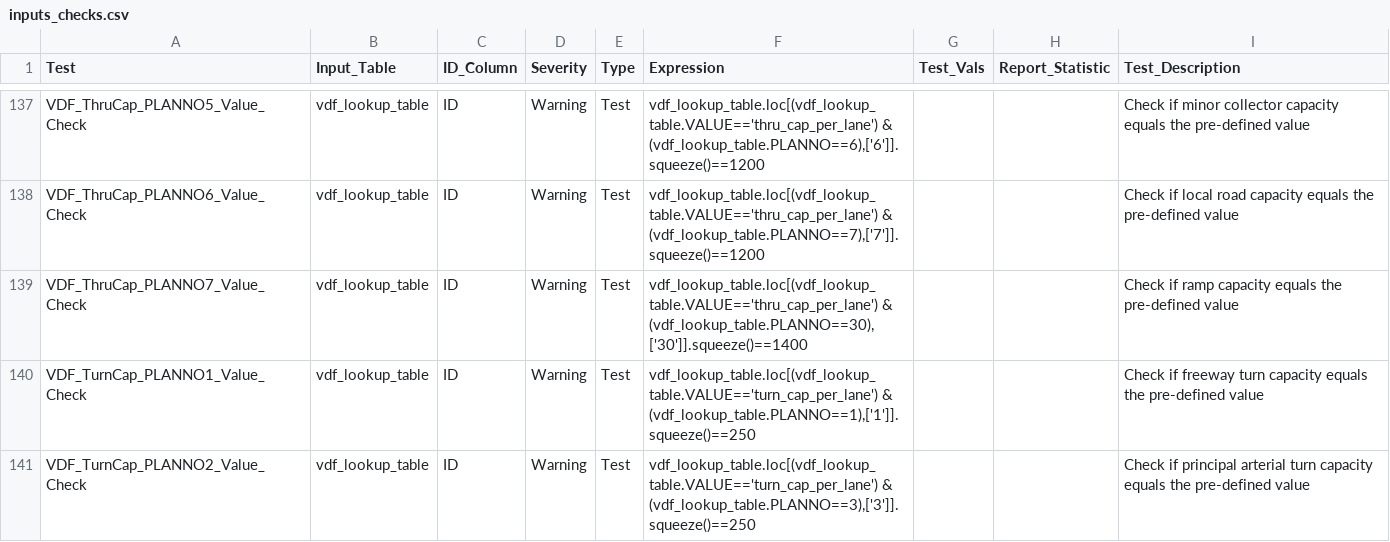
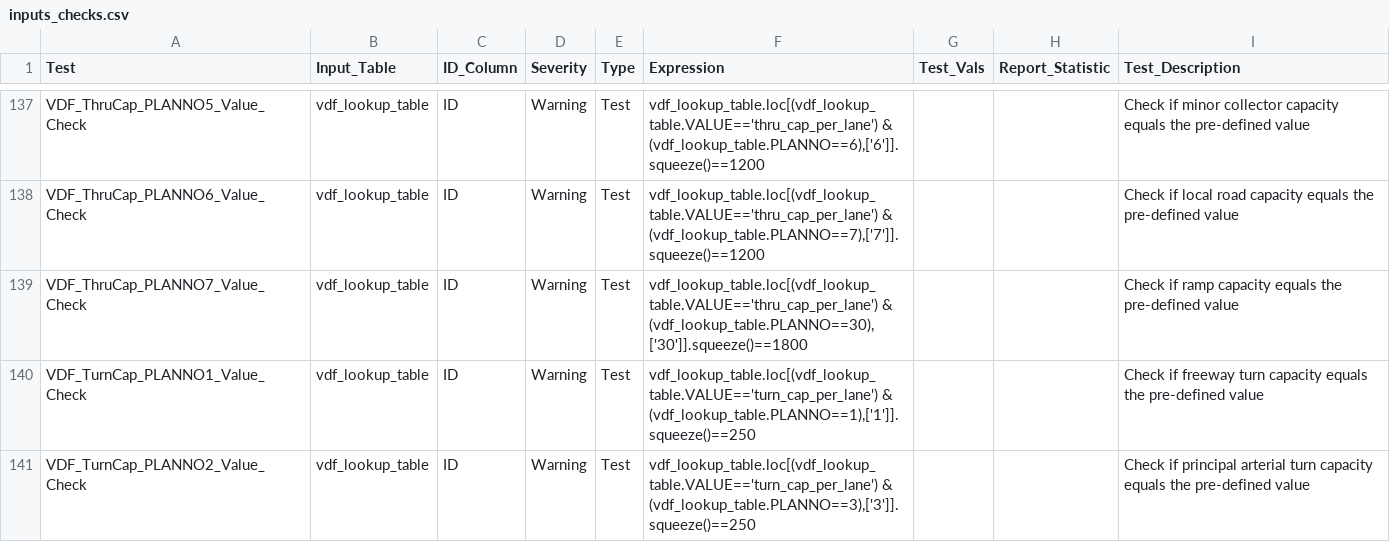
Before and after one commit to RSGInc/SOABM, a CSV file: template/inputChecker/config/inputs_checks.csv, drawn as a sheet; only a part is shown, gaps mark what is left out; the diff covers the shown part only.

Commit message:
Updating Ramp capacities and therefore the checks on ramp capacities

```diff
--- a/template/inputChecker/config/inputs_checks.csv
+++ b/template/inputChecker/config/inputs_checks.csv
@@ -138,3 +138,3 @@ VDF_ThruCap_PLANNO5_Value_Check,vdf_lookup_table,ID,Warning,Test,"vdf_lookup_tab
 VDF_ThruCap_PLANNO6_Value_Check,vdf_lookup_table,ID,Warning,Test,"vdf_lookup_table.loc[(vdf_lookup_table.VALUE=='thru_cap_per_lane') & (vdf_lookup_table.PLANNO==7),['7']].squeeze()==1200",,,Check if local road capacity equals the pre-defined value
-VDF_ThruCap_PLANNO7_Value_Check,vdf_lookup_table,ID,Warning,Test,"vdf_lookup_table.loc[(vdf_lookup_table.VALUE=='thru_cap_per_lane') & (vdf_lookup_table.PLANNO==30),['30']].squeeze()==1400",,,Check if ramp capacity equals the pre-defined value
+VDF_ThruCap_PLANNO7_Value_Check,vdf_lookup_table,ID,Warning,Test,"vdf_lookup_table.loc[(vdf_lookup_table.VALUE=='thru_cap_per_lane') & (vdf_lookup_table.PLANNO==30),['30']].squeeze()==1800",,,Check if ramp capacity equals the pre-defined value
 VDF_TurnCap_PLANNO1_Value_Check,vdf_lookup_table,ID,Warning,Test,"vdf_lookup_table.loc[(vdf_lookup_table.VALUE=='turn_cap_per_lane') & (vdf_lookup_table.PLANNO==1),['1']].squeeze()==250",,,Check if freeway turn capacity equals the pre-defined value
```
Also changed, not shown: 2 edited cells elsewhere in this file.
